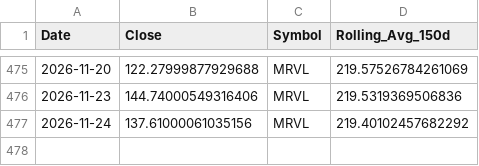
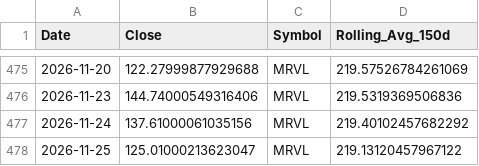
Before and after one commit to yanivvi/stocksmania, a CSV file: data/MRVL_prices.csv, drawn as a sheet; only a part is shown, gaps mark what is left out; the diff names each change by its address in the sheet, - before the commit and + after, or states it on an @@ line.

```diff
--- a/data/MRVL_prices.csv
+++ b/data/MRVL_prices.csv
+row 478: 2026-11-25 | 125.01000213623047 | MRVL | 219.13120457967122
```
Also changed, not shown: data/ALAB_prices.csv, data/CHKP_prices.csv, 28 other files.
